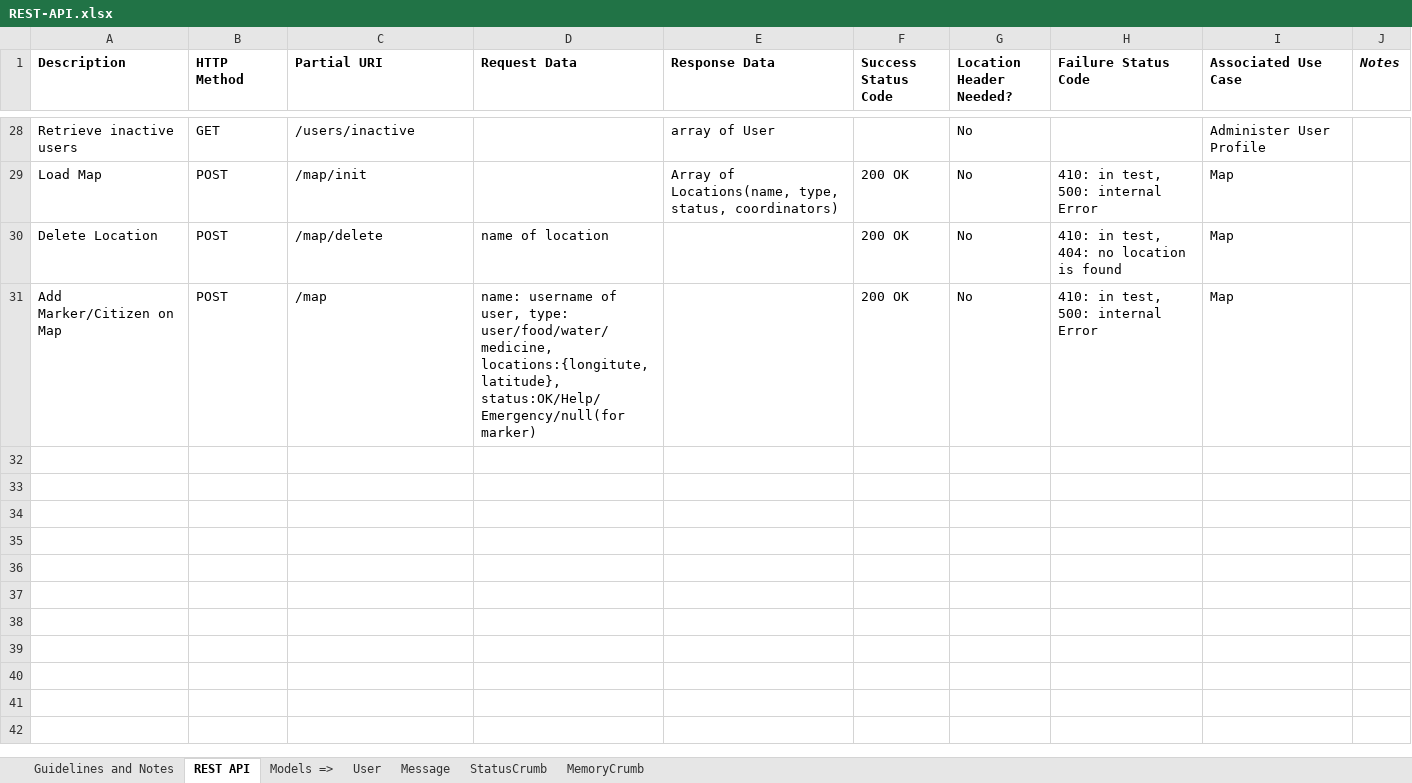
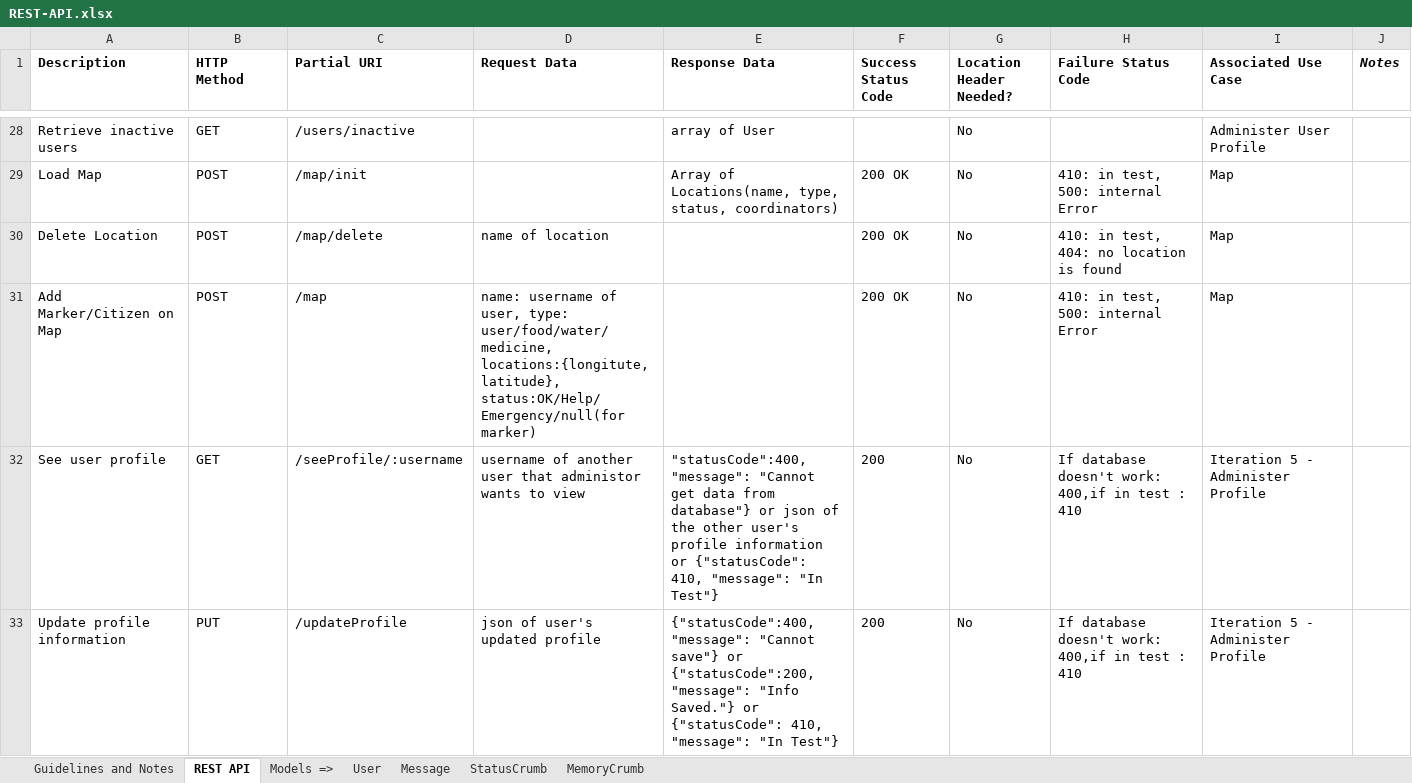
Before and after one commit to gujin1991/Survivable-Social-Network-in-a-Chip-, an Excel workbook: doc/REST-API.xlsx, sheet REST API, drawn as a sheet; only a part is shown, gaps mark what is left out; values as stored, in another font and other column widths than the file's, no borders; the diff names each change by its address in the sheet, - before the commit and + after, or states it on an @@ line.

```diff
--- a/doc/REST-API.xlsx (sheet REST API)
+++ b/doc/REST-API.xlsx (sheet REST API)
+row 32: See user profile | GET | /seeProfile/:username | username of another user that administor wants to view | "statusCode":400, "message": "Cannot get data from database"} or json of the other user's profile information or {"statusCode": 410, "message": "In Test"} | 200 | No | If database doesn't work: 400,if in test : 410 | Iteration 5 - Administer Profile
+row 33: Update profile information | PUT | /updateProfile | json of user's updated profile | {"statusCode":400, "message": "Cannot save"} or {"statusCode":200, "message": "Info Saved."} or {"statusCode": 410, "message": "In Test"} | 200 | No | If database doesn't work: 400,if in test : 410 | Iteration 5 - Administer Profile
```
Also changed, not shown: 3 other files.
